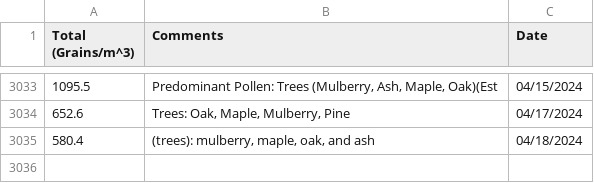
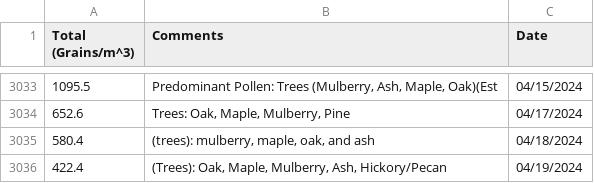
Before and after one commit to stephencarino/pollen, a CSV file: data/pollen-total.csv, drawn as a sheet; only a part is shown, gaps mark what is left out.

```diff
--- a/data/pollen-total.csv
+++ b/data/pollen-total.csv
@@ -3035 +3035,2 @@ Total (Grains/m^3)|Comments|Date
 580.4|(trees): mulberry, maple, oak, and ash|04/18/2024
+422.4|(Trees): Oak, Maple, Mulberry, Ash, Hickory/Pecan|04/19/2024
```
Also changed, not shown: data/pollen-type.csv.
